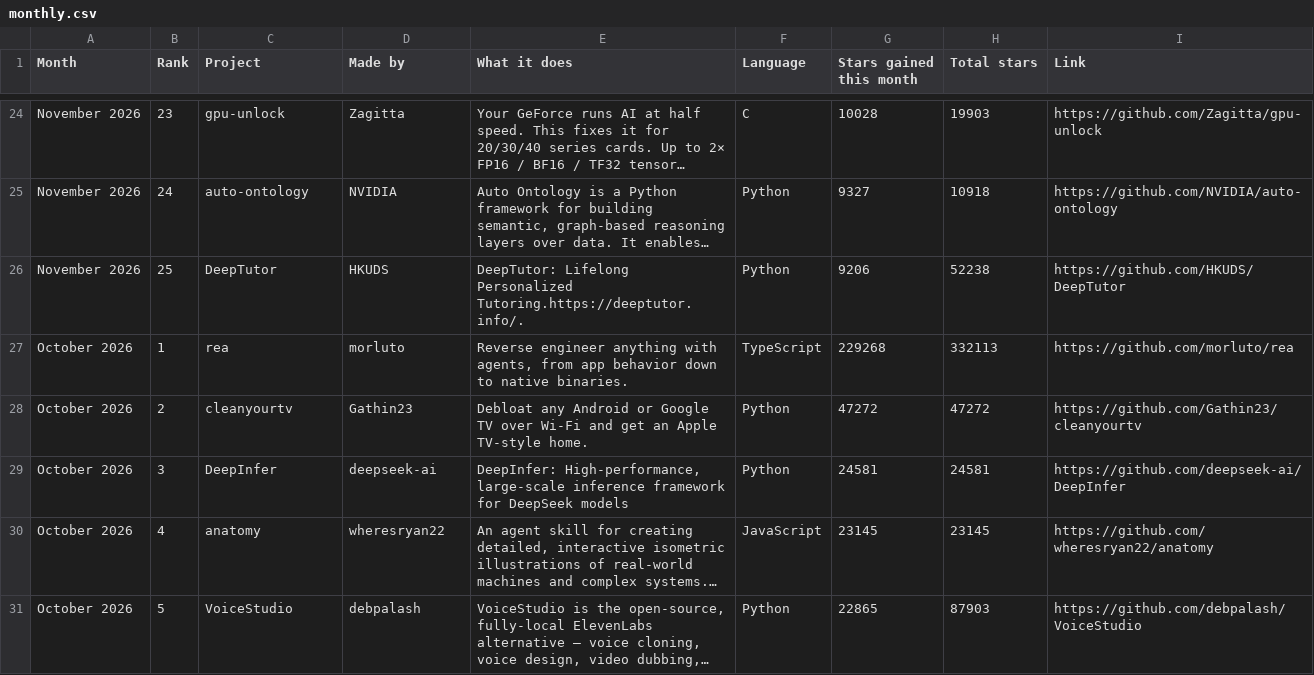
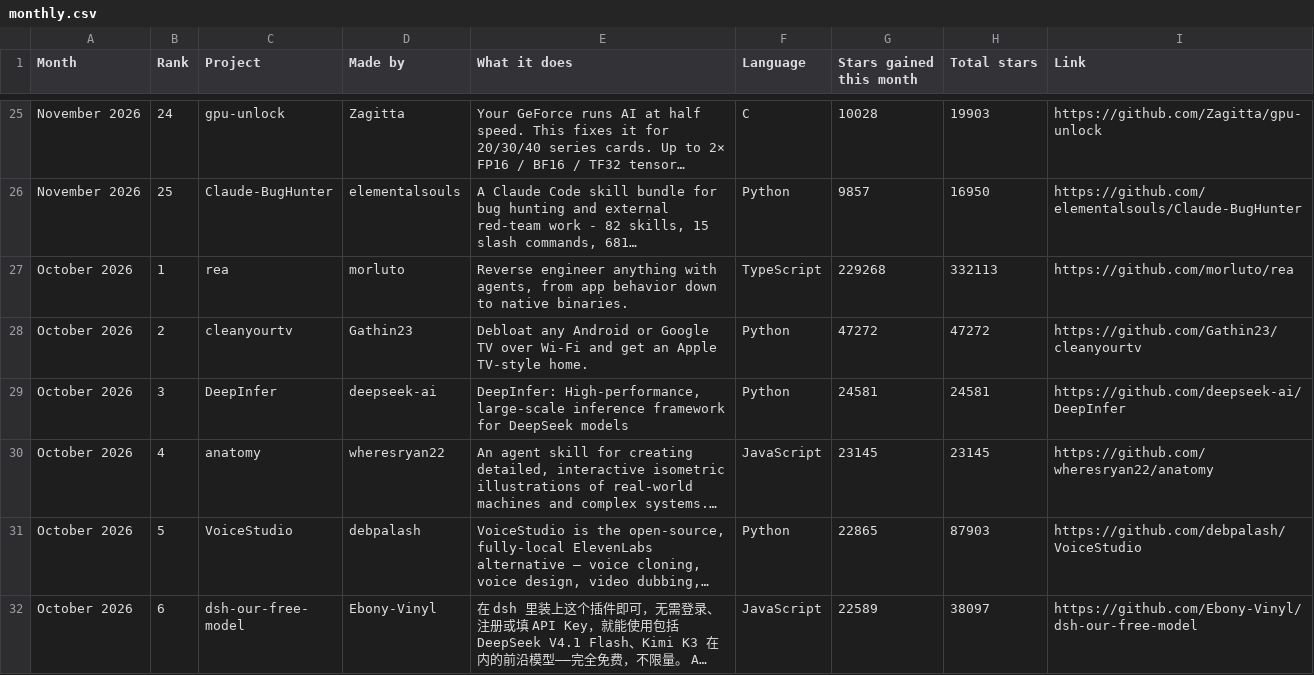
Before and after one commit to Yunaae/github-trending-digest, a CSV file: monthly.csv, drawn as a sheet; only a part is shown, gaps mark what is left out; the shorter side is filled out with more unchanged rows; long unchanged cells end in …; removed rows and columns are numbered as before the commit, all else as after; the diff covers the shown part only; the diff names each change by its address in the sheet, - before the commit and + after, or states it on an @@ line.

```diff
--- a/monthly.csv
+++ b/monthly.csv
-B25 (Rank): 23
+B25 (Rank): 24
-row 25: November 2026 | 24 | auto-ontology | NVIDIA | Auto Ontology is a Python framework for building semantic, graph-based reasoning layers over data. It enables… | Python | 9327 | 10918 | https://github.com/NVIDIA/auto-ontology
-C26 (Project): DeepTutor
+C26 (Project): Claude-BugHunter
-D26 (Made by): HKUDS
+D26 (Made by): elementalsouls
-E26 (What it does): DeepTutor: Lifelong Personalized Tutoring.https://deeptutor.info/.
+E26 (What it does): A Claude Code skill bundle for bug hunting and external red-team work - 82 skills, 15 slash commands, 681…
-G26 (Stars gained this month): 9206
+G26 (Stars gained this month): 9857
-H26 (Total stars): 52238
+H26 (Total stars): 16950
-I26 (Link): https://github.com/HKUDS/DeepTutor
+I26 (Link): https://github.com/elementalsouls/Claude-BugHunter
```
Also changed, not shown: 5 added rows, 4 removed rows and 23 edited cells elsewhere in this file, overall.csv, 1 other file.
